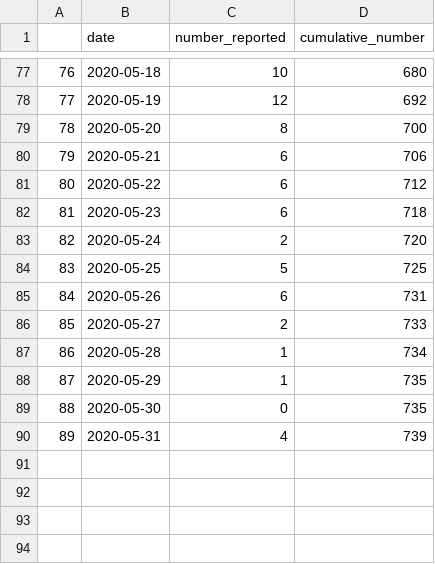
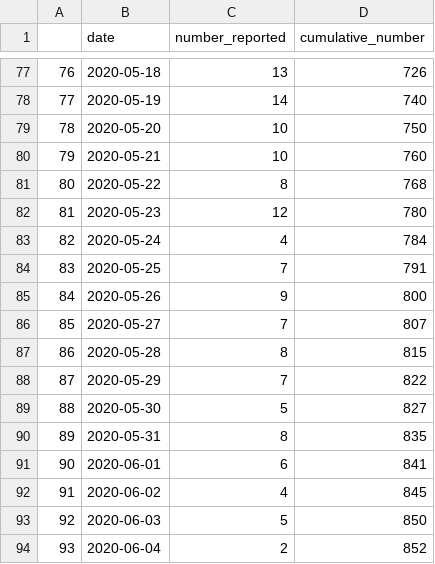
Before and after one commit to ejahanpour/Covid19_SEIR_with_asymptomatic_Infectious, a CSV file: data/MDHSS_reported_death.csv, drawn as a sheet; only a part is shown, gaps mark what is left out; the diff covers the shown part only.

```diff
--- a/data/MDHSS_reported_death.csv
+++ b/data/MDHSS_reported_death.csv
@@ -77,14 +77,18 @@
-"76",2020-05-18,10,680
-"77",2020-05-19,12,692
-"78",2020-05-20,8,700
-"79",2020-05-21,6,706
-"80",2020-05-22,6,712
-"81",2020-05-23,6,718
-"82",2020-05-24,2,720
-"83",2020-05-25,5,725
-"84",2020-05-26,6,731
-"85",2020-05-27,2,733
-"86",2020-05-28,1,734
-"87",2020-05-29,1,735
-"88",2020-05-30,0,735
-"89",2020-05-31,4,739
+"76",2020-05-18,13,726
+"77",2020-05-19,14,740
+"78",2020-05-20,10,750
+"79",2020-05-21,10,760
+"80",2020-05-22,8,768
+"81",2020-05-23,12,780
+"82",2020-05-24,4,784
+"83",2020-05-25,7,791
+"84",2020-05-26,9,800
+"85",2020-05-27,7,807
+"86",2020-05-28,8,815
+"87",2020-05-29,7,822
+"88",2020-05-30,5,827
+"89",2020-05-31,8,835
+"90",2020-06-01,6,841
+"91",2020-06-02,4,845
+"92",2020-06-03,5,850
+"93",2020-06-04,2,852
```
Also changed, not shown: 12 added rows and 65 edited cells elsewhere in this file, data/MDHSS_region_cases.csv, data/MDHSS_region_death.csv, 8 other files.
